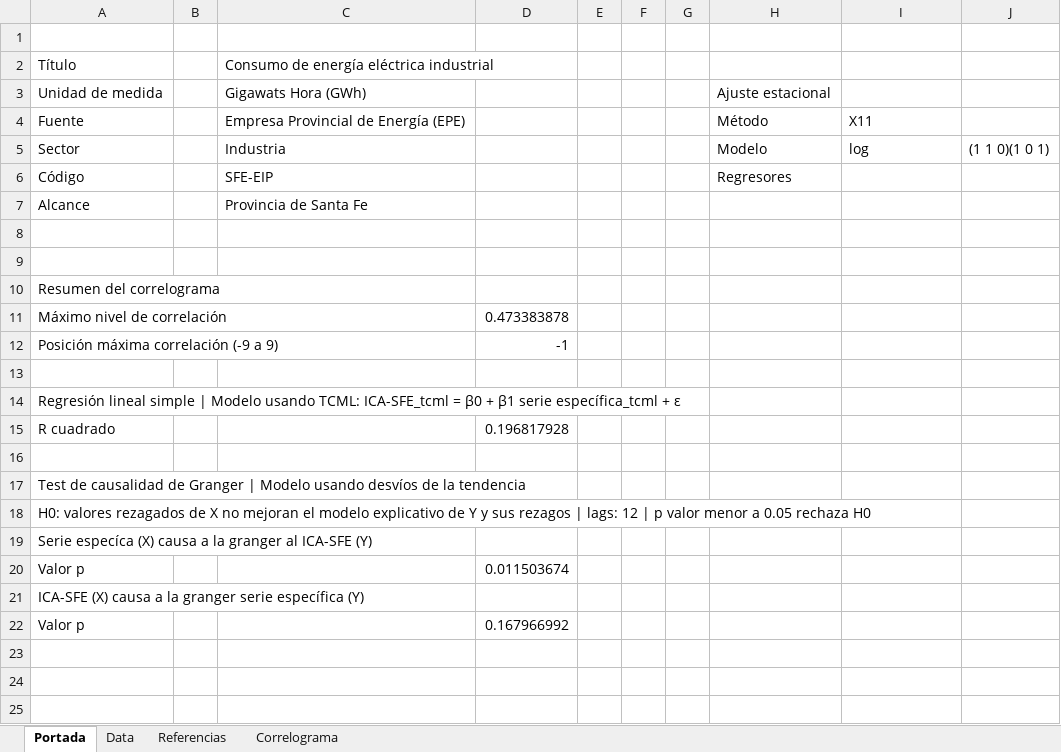
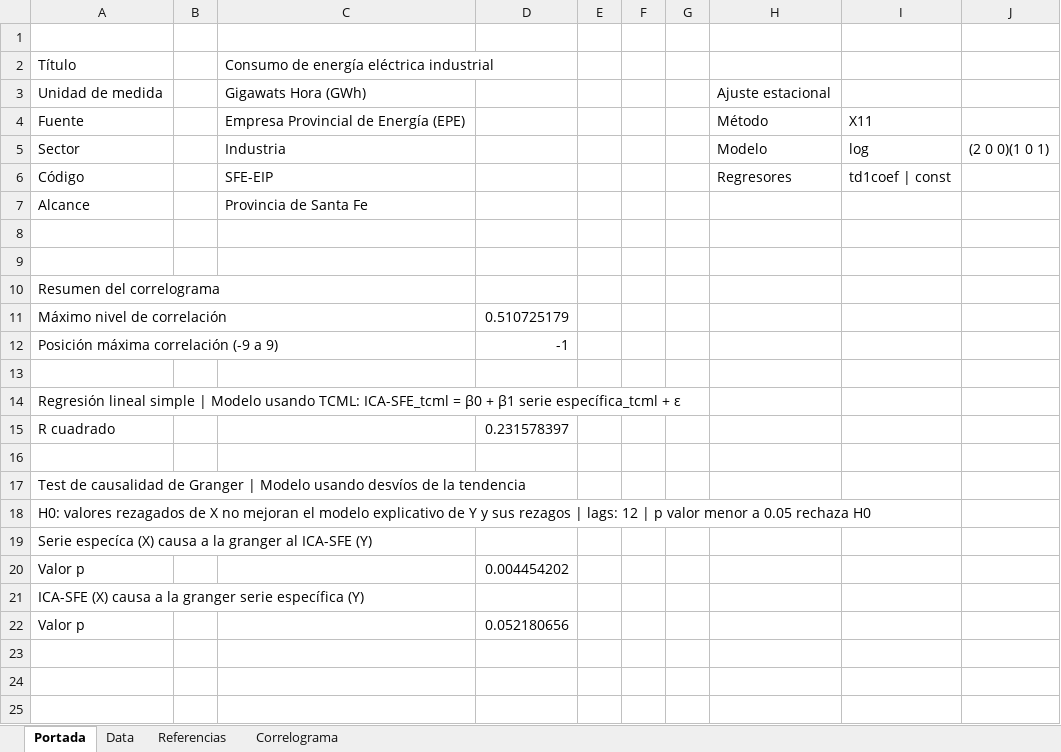
Before and after one commit to CES-BCSF/CicSFE_GitHub, an Excel workbook: indicadores/SFE-EIP_out.xlsx, sheet Portada, drawn as a sheet; only a part is shown; values as stored, in another font and other column widths than the file's, no borders; the diff names each change by its address in the sheet, - before the commit and + after, or states it on an @@ line.

```diff
--- a/indicadores/SFE-EIP_out.xlsx (sheet Portada)
+++ b/indicadores/SFE-EIP_out.xlsx (sheet Portada)
-J5: (1 1 0)(1 0 1)
+J5: (2 0 0)(1 0 1)
-I6: (empty)
+I6: td1coef | const
-D11: 0.473383878
+D11: 0.510725179
-D15: 0.196817928
+D15: 0.231578397
-D20: 0.011503674
+D20: 0.004454202
-D22: 0.167966992
+D22: 0.052180656
```
Also changed, not shown: sheet Data, sheet Correlograma, 2 other files.
